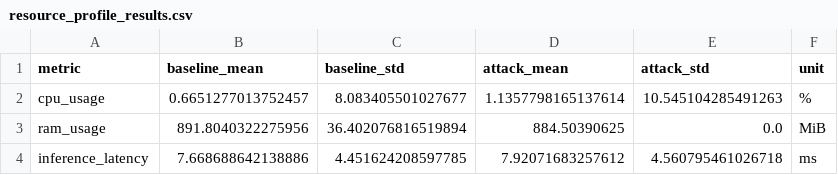
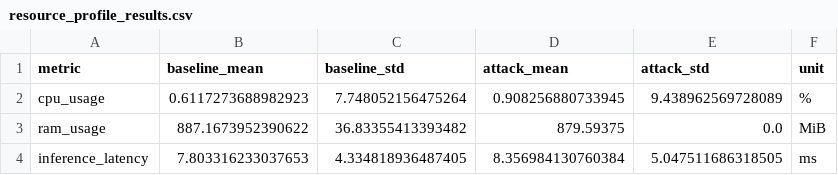
Before and after one commit to HOne1987/IoT-security-monitoring, a CSV file: resource_profile_results.csv, drawn as a sheet.

```diff
--- a/resource_profile_results.csv
+++ b/resource_profile_results.csv
@@ -1,4 +1,4 @@
 metric,baseline_mean,baseline_std,attack_mean,attack_std,unit
-cpu_usage,0.6651277013752457,8.083405501027677,1.1357798165137614,10.545104285491263,%
-ram_usage,891.8040322275956,36.402076816519894,884.50390625,0.0,MiB
-inference_latency,7.668688642138886,4.451624208597785,7.92071683257612,4.560795461026718,ms
+cpu_usage,0.6117273688982923,7.748052156475264,0.908256880733945,9.438962569728089,%
+ram_usage,887.1673952390622,36.83355413393482,879.59375,0.0,MiB
+inference_latency,7.803316233037653,4.334818936487405,8.356984130760384,5.047511686318505,ms
```
Also changed, not shown: 6 other files.
